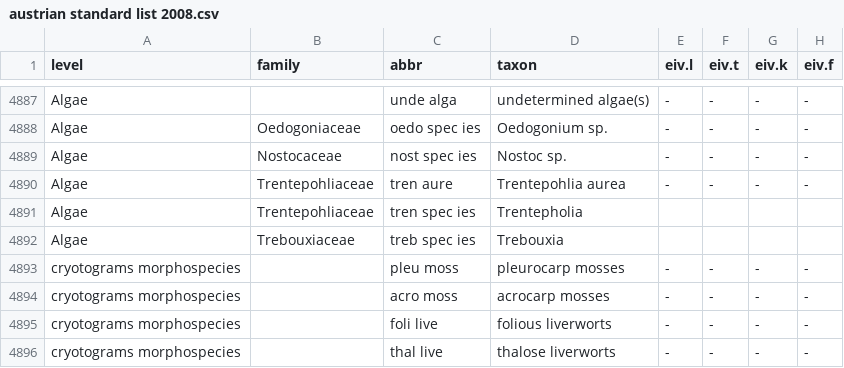
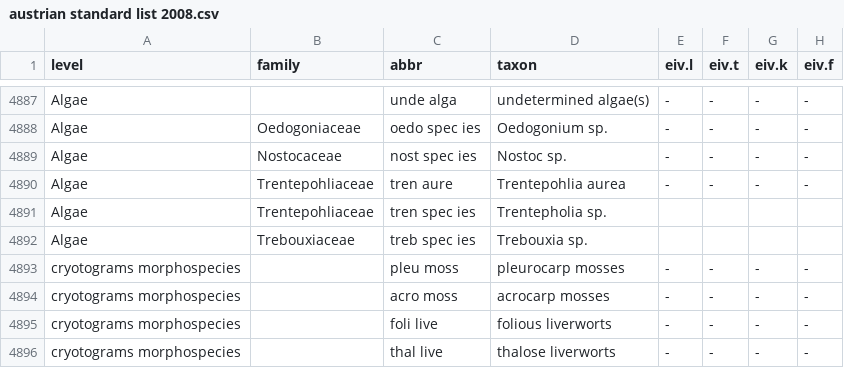
Before and after one commit to kardinal-eros/vegsoup-standards, a CSV file: austrian standard list 2008/austrian standard list 2008.csv, drawn as a sheet; only a part is shown, gaps mark what is left out; the diff names each change by its address in the sheet, - before the commit and + after, or states it on an @@ line.

Commit message:
fixed typos

```diff
--- a/austrian standard list 2008/austrian standard list 2008.csv
+++ b/austrian standard list 2008/austrian standard list 2008.csv
-D4891 (taxon): Trentepholia
+D4891 (taxon): Trentepholia sp.
-D4892 (taxon): Trebouxia
+D4892 (taxon): Trebouxia sp.
```
